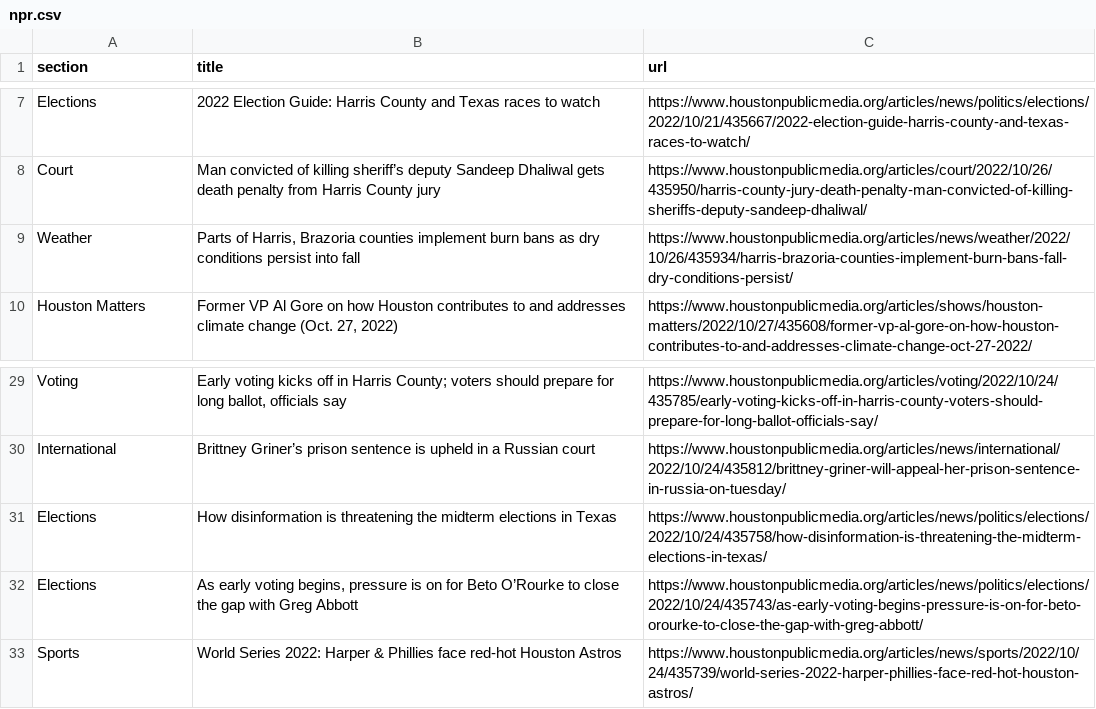
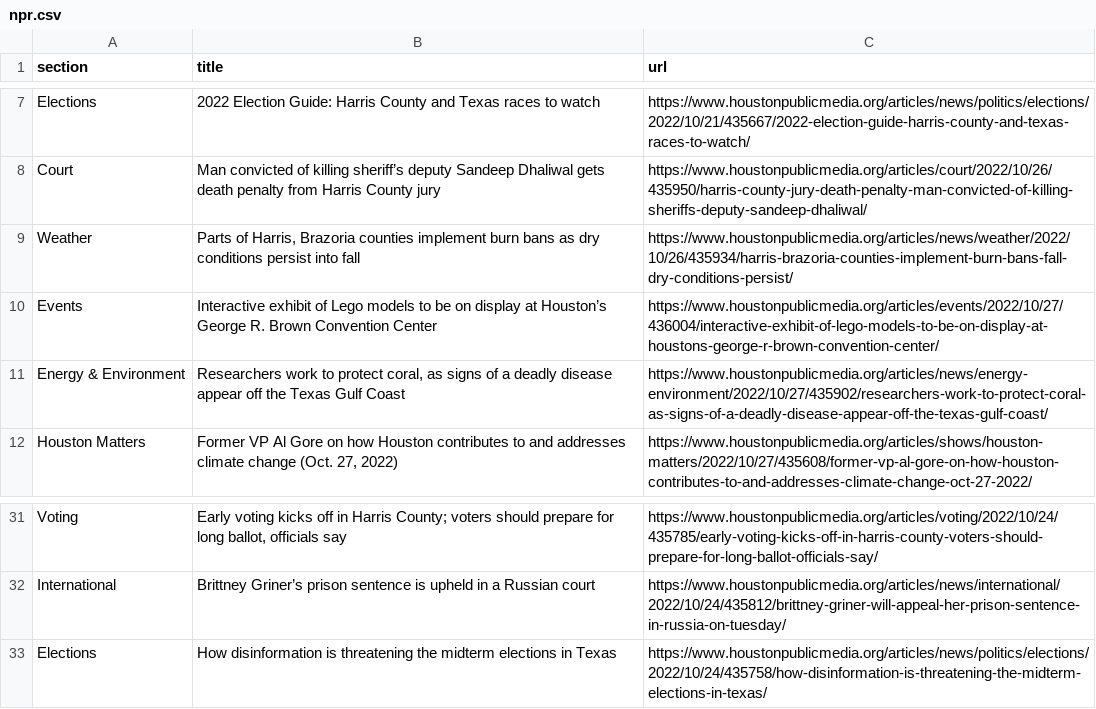
Before and after one commit to tanazm/Houston_scraped, a CSV file: npr.csv, drawn as a sheet; only a part is shown, gaps mark what is left out; removed rows and columns are numbered as before the commit, all else as after; the diff names each change by its address in the sheet, - before the commit and + after, or states it on an @@ line.

```diff
--- a/npr.csv
+++ b/npr.csv
+row 10: Events | Interactive exhibit of Lego models to be on display at Houston’s George R. Brown Convention Center | https://www.houstonpublicmedia.org/articles/events/2022/10/27/436004/interactive-exhibit-of-lego-models-to-be-on-display-at-houstons-george-r-brown-convention-center/
+row 11: Energy & Environment | Researchers work to protect coral, as signs of a deadly disease appear off the Texas Gulf Coast | https://www.houstonpublicmedia.org/articles/news/energy-environment/2022/10/27/435902/researchers-work-to-protect-coral-as-signs-of-a-deadly-disease-appear-off-the-texas-gulf-coast/
-row 32: Elections | As early voting begins, pressure is on for Beto O’Rourke to close the gap with Greg Abbott | https://www.houstonpublicmedia.org/articles/news/politics/elections/2022/10/24/435743/as-early-voting-begins-pressure-is-on-for-beto-orourke-to-close-the-gap-with-greg-abbott/
-row 33: Sports | World Series 2022: Harper & Phillies face red-hot Houston Astros | https://www.houstonpublicmedia.org/articles/news/sports/2022/10/24/435739/world-series-2022-harper-phillies-face-red-hot-houston-astros/
```
